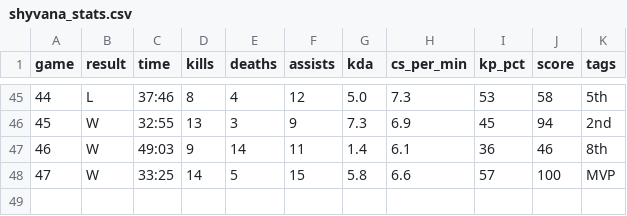
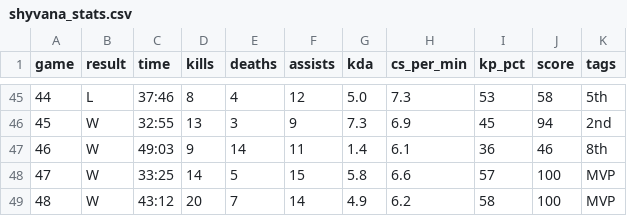
Before and after one commit to jywhumphreys/jywhumphreys.github.io, a CSV file: assets/shyvana_stats.csv, drawn as a sheet; only a part is shown, gaps mark what is left out; the diff names each change by its address in the sheet, - before the commit and + after, or states it on an @@ line.

Commit message:
Add new Shyvana stats entry for match 48

```diff
--- a/assets/shyvana_stats.csv
+++ b/assets/shyvana_stats.csv
+row 49: 48 | W | 43:12 | 20 | 7 | 14 | 4.9 | 6.2 | 58 | 100 | MVP
```
